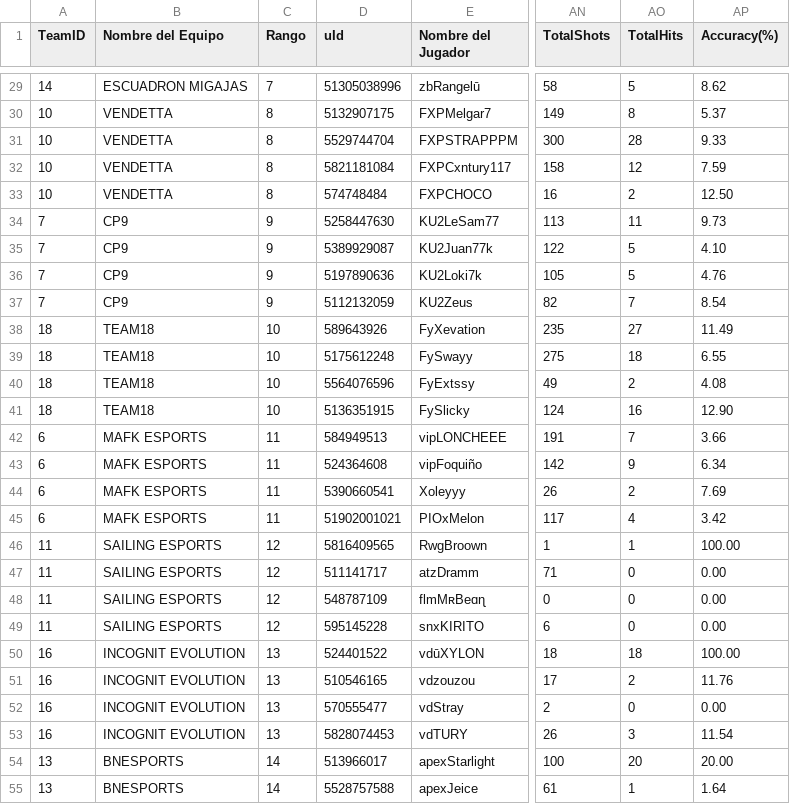
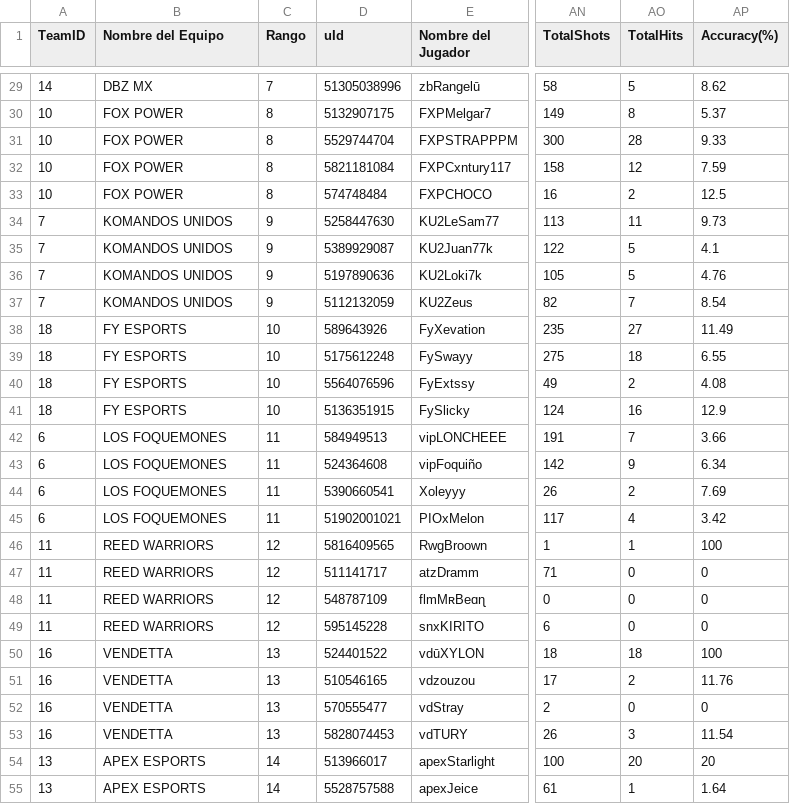
Before and after one commit to OsukaruMxtest/HUAWEI-MEXICO, a CSV file: data/semifinal/SEMIFINAL 2/M1.csv, drawn as a sheet; only a part is shown, gaps mark what is left out; the diff covers the shown part only; the diff names each change by its address in the sheet, - before the commit and + after, or states it on an @@ line.

```diff
--- a/data/semifinal/SEMIFINAL 2/M1.csv
+++ b/data/semifinal/SEMIFINAL 2/M1.csv
-B29 (Nombre del Equipo): ESCUADRON MIGAJAS
+B29 (Nombre del Equipo): DBZ MX
-B30:B33 (Nombre del Equipo): VENDETTA
+B30:B33 (Nombre del Equipo): FOX POWER
-AP33 (Accuracy(%)): 12.50
+AP33 (Accuracy(%)): 12.5
-B34:B37 (Nombre del Equipo): CP9
+B34:B37 (Nombre del Equipo): KOMANDOS UNIDOS
-AP35 (Accuracy(%)): 4.10
+AP35 (Accuracy(%)): 4.1
-B38:B41 (Nombre del Equipo): TEAM18
+B38:B41 (Nombre del Equipo): FY ESPORTS
-AP41 (Accuracy(%)): 12.90
+AP41 (Accuracy(%)): 12.9
-B42:B45 (Nombre del Equipo): MAFK ESPORTS
+B42:B45 (Nombre del Equipo): LOS FOQUEMONES
-B46:B49 (Nombre del Equipo): SAILING ESPORTS
+B46:B49 (Nombre del Equipo): REED WARRIORS
-AP46 (Accuracy(%)): 100.00
+AP46 (Accuracy(%)): 100
-AP47:AP49 (Accuracy(%)): 0.00
+AP47:AP49 (Accuracy(%)): 0
-B50:B53 (Nombre del Equipo): INCOGNIT EVOLUTION
+B50:B53 (Nombre del Equipo): VENDETTA
-AP50 (Accuracy(%)): 100.00
+AP50 (Accuracy(%)): 100
-AP52 (Accuracy(%)): 0.00
+AP52 (Accuracy(%)): 0
-B54:B55 (Nombre del Equipo): BNESPORTS
+B54:B55 (Nombre del Equipo): APEX ESPORTS
-AP54 (Accuracy(%)): 20.00
+AP54 (Accuracy(%)): 20
```
Also changed, not shown: 50 edited cells elsewhere in this file.
